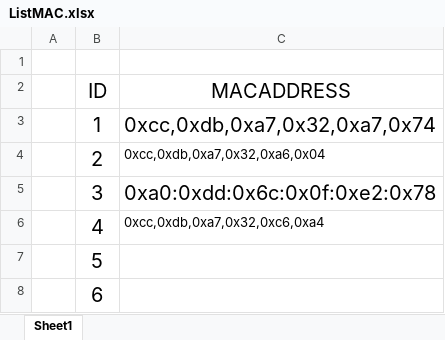
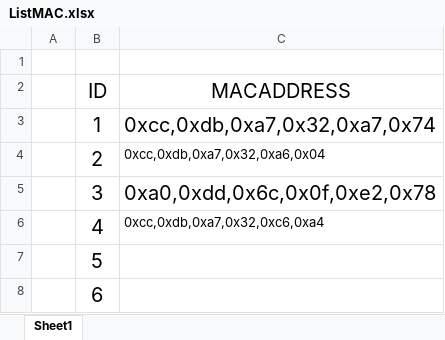
Before and after one commit to Buranima/ESP32_NOW, an Excel workbook: ListMAC.xlsx, sheet Sheet1, drawn as a sheet; values as stored, in another font and other column widths than the file's, no borders; the diff names each change by its address in the sheet, - before the commit and + after, or states it on an @@ line.

Commit message:
Update ListMAC.xlsx

```diff
--- a/ListMAC.xlsx (sheet Sheet1)
+++ b/ListMAC.xlsx (sheet Sheet1)
-C5 (MACADDRESS): 0xa0:0xdd:0x6c:0x0f:0xe2:0x78
+C5 (MACADDRESS): 0xa0,0xdd,0x6c,0x0f,0xe2,0x78
```
